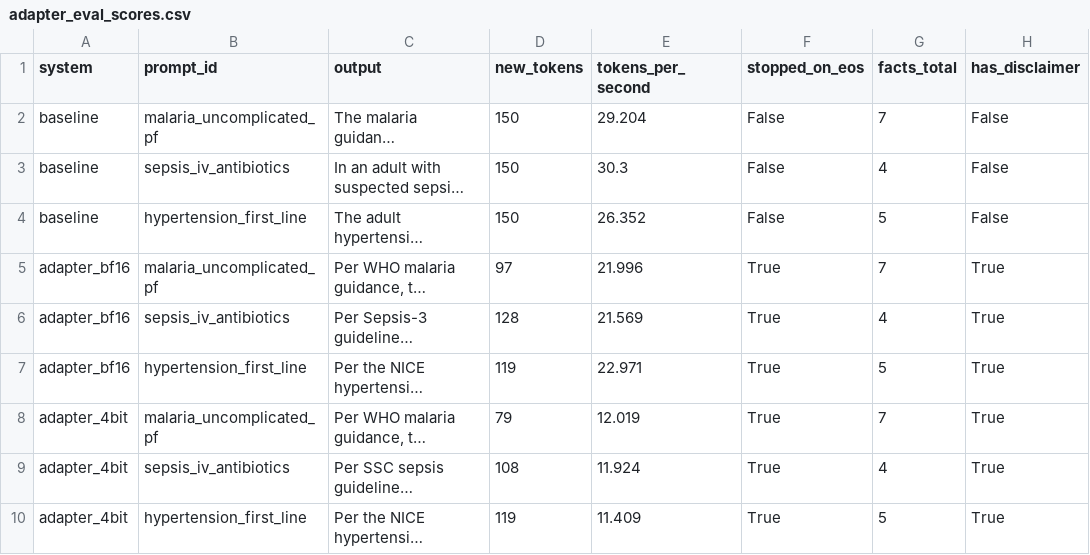
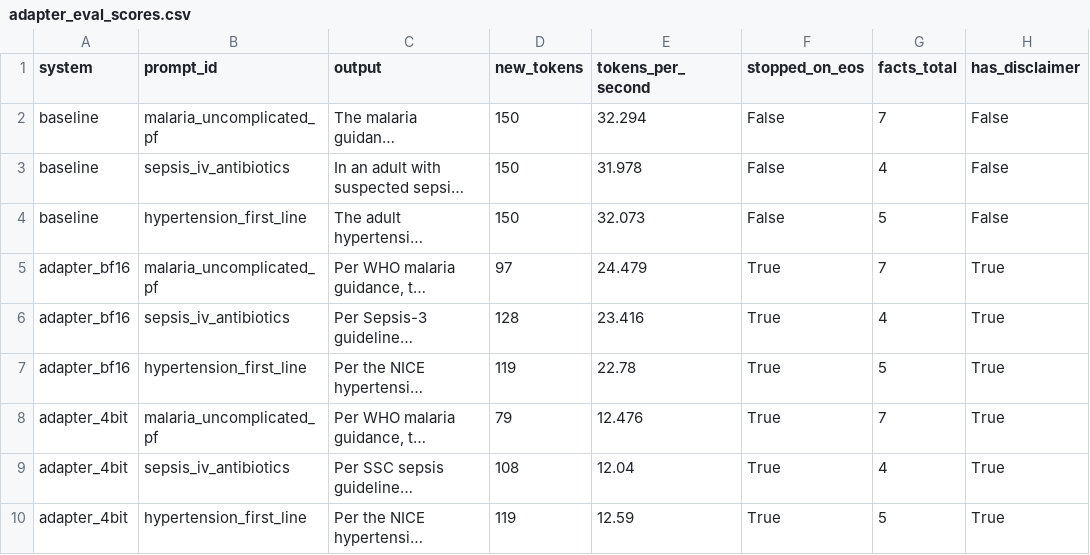
Before and after one commit to bheemreddy1729/fine-tuning-Mistral-7B, a CSV file: reports/adapter_eval_scores.csv, drawn as a sheet; only a part is shown; long unchanged cells end in …; the diff names each change by its address in the sheet, - before the commit and + after, or states it on an @@ line.

```diff
--- a/reports/adapter_eval_scores.csv
+++ b/reports/adapter_eval_scores.csv
-E2 (tokens_per_second): 29.204
+E2 (tokens_per_second): 32.294
-E3 (tokens_per_second): 30.3
+E3 (tokens_per_second): 31.978
-E4 (tokens_per_second): 26.352
+E4 (tokens_per_second): 32.073
-E5 (tokens_per_second): 21.996
+E5 (tokens_per_second): 24.479
-E6 (tokens_per_second): 21.569
+E6 (tokens_per_second): 23.416
-E7 (tokens_per_second): 22.971
+E7 (tokens_per_second): 22.78
-E8 (tokens_per_second): 12.019
+E8 (tokens_per_second): 12.476
-E9 (tokens_per_second): 11.924
+E9 (tokens_per_second): 12.04
-E10 (tokens_per_second): 11.409
+E10 (tokens_per_second): 12.59
```
Also changed, not shown: reports/baseline_outputs.csv, reports/baseline_vs_adapter.csv, 11 other files.
